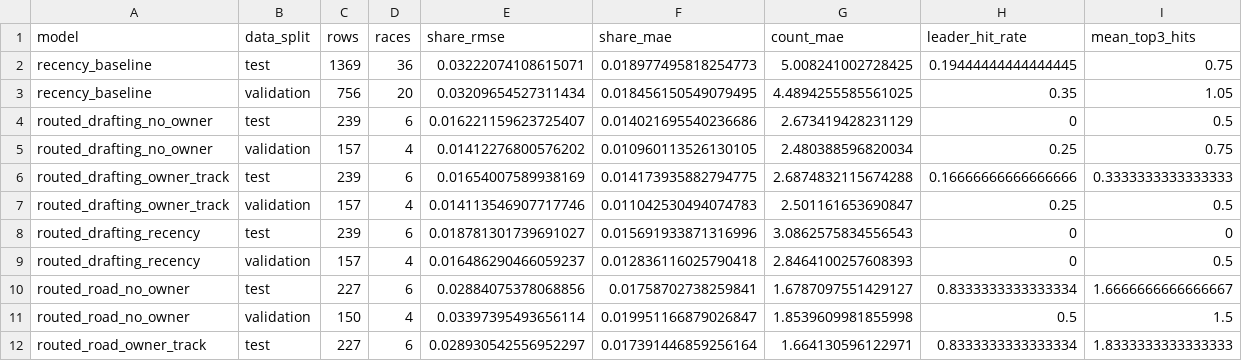
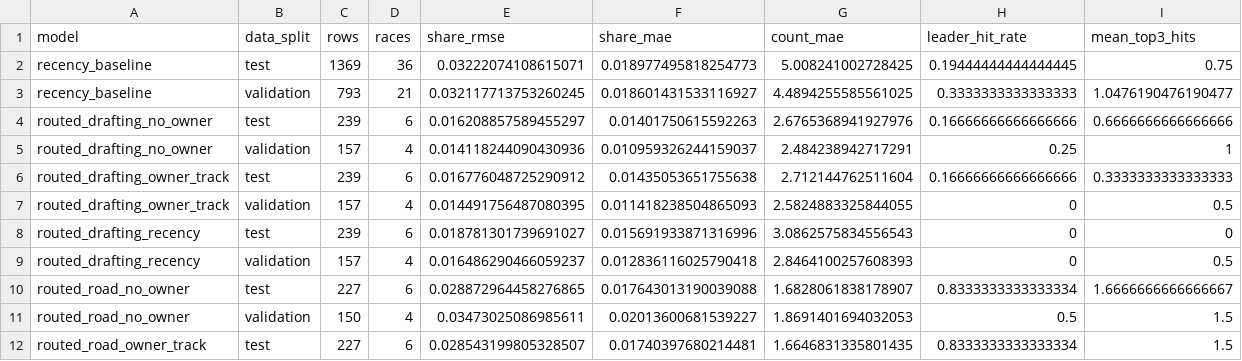
Before and after one commit to rogerroot01/NASCAR, a CSV file: data/nascar_stage22_fastest_laps_metrics_2018_2026.csv, drawn as a sheet; only a part is shown; the diff covers the shown part only.

```diff
--- a/data/nascar_stage22_fastest_laps_metrics_2018_2026.csv
+++ b/data/nascar_stage22_fastest_laps_metrics_2018_2026.csv
@@ -2,11 +2,11 @@ model,data_split,rows,races,share_rmse,share_mae,count_mae,leader_hit_rate,mean_
 recency_baseline,test,1369,36,0.03222074108615071,0.018977495818254773,5.008241002728425,0.19444444444444445,0.75
-recency_baseline,validation,756,20,0.03209654527311434,0.018456150549079495,4.4894255585561025,0.35,1.05
-routed_drafting_no_owner,test,239,6,0.016221159623725407,0.014021695540236686,2.673419428231129,0,0.5
-routed_drafting_no_owner,validation,157,4,0.01412276800576202,0.010960113526130105,2.480388596820034,0.25,0.75
-routed_drafting_owner_track,test,239,6,0.01654007589938169,0.014173935882794775,2.6874832115674288,0.16666666666666666,0.3333333333333333
-routed_drafting_owner_track,validation,157,4,0.014113546907717746,0.011042530494074783,2.501161653690847,0.25,0.5
+recency_baseline,validation,793,21,0.032117713753260245,0.018601431533116927,4.4894255585561025,0.3333333333333333,1.0476190476190477
+routed_drafting_no_owner,test,239,6,0.016208857589455297,0.01401750615592263,2.6765368941927976,0.16666666666666666,0.6666666666666666
+routed_drafting_no_owner,validation,157,4,0.014118244090430936,0.010959326244159037,2.484238942717291,0.25,1
+routed_drafting_owner_track,test,239,6,0.016776048725290912,0.01435053651755638,2.712144762511604,0.16666666666666666,0.3333333333333333
+routed_drafting_owner_track,validation,157,4,0.014491756487080395,0.011418238504865093,2.5824883325844055,0,0.5
 routed_drafting_recency,test,239,6,0.018781301739691027,0.015691933871316996,3.0862575834556543,0,0
 routed_drafting_recency,validation,157,4,0.016486290466059237,0.012836116025790418,2.8464100257608393,0,0.5
-routed_road_no_owner,test,227,6,0.02884075378068856,0.01758702738259841,1.6787097551429127,0.8333333333333334,1.6666666666666667
-routed_road_no_owner,validation,150,4,0.03397395493656114,0.019951166879026847,1.8539609981855998,0.5,1.5
-routed_road_owner_track,test,227,6,0.028930542556952297,0.017391446859256164,1.664130596122971,0.8333333333333334,1.8333333333333333
+routed_road_no_owner,test,227,6,0.028872964458276865,0.017643013190039088,1.6828061838178907,0.8333333333333334,1.6666666666666667
+routed_road_no_owner,validation,150,4,0.03473025086985611,0.02013600681539227,1.8691401694032053,0.5,1.5
+routed_road_owner_track,test,227,6,0.028543199805328507,0.01740397680214481,1.6646831335801435,0.8333333333333334,1.5
```
Also changed, not shown: 2 added rows, 2 removed rows and 69 edited cells elsewhere in this file, data/nascar_stage18_current_forecast_with_safe_overlays_latest.csv, data/nascar_stage19_draftkings_driver_projections_latest.csv, 15 other files.
